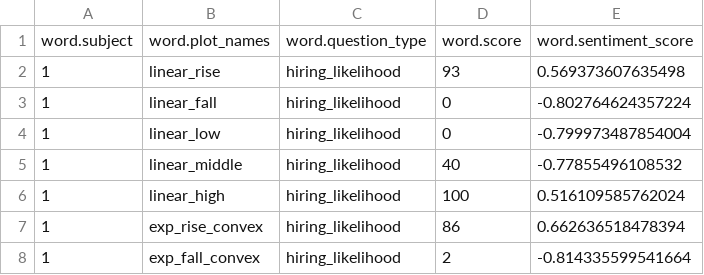
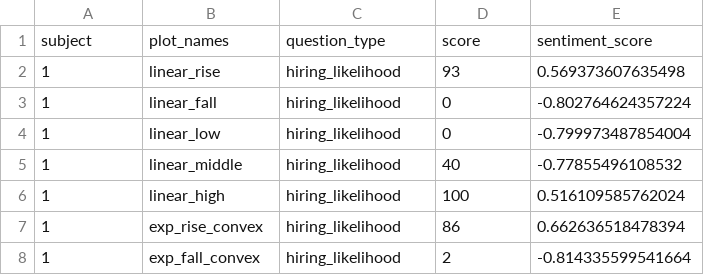
Before and after one commit to Ethical-Intelligence-Lab/evaluative_trajectories_2, a CSV file: hiring_likelihood/analysis/data/dat.csv, drawn as a sheet; only a part is shown.

```diff
--- a/hiring_likelihood/analysis/data/dat.csv
+++ b/hiring_likelihood/analysis/data/dat.csv
@@ -1,2 +1,2 @@
-"word.subject","word.plot_names","word.question_type","word.score","word.sentiment_score"
+"subject","plot_names","question_type","score","sentiment_score"
 1,"linear_rise","hiring_likelihood",93,0.569373607635498
```
Also changed, not shown: directly_experienced_content/analysis/data/dat_for_comparison.csv, lifelines/analysis/data/d_long.csv, 13 other files.
